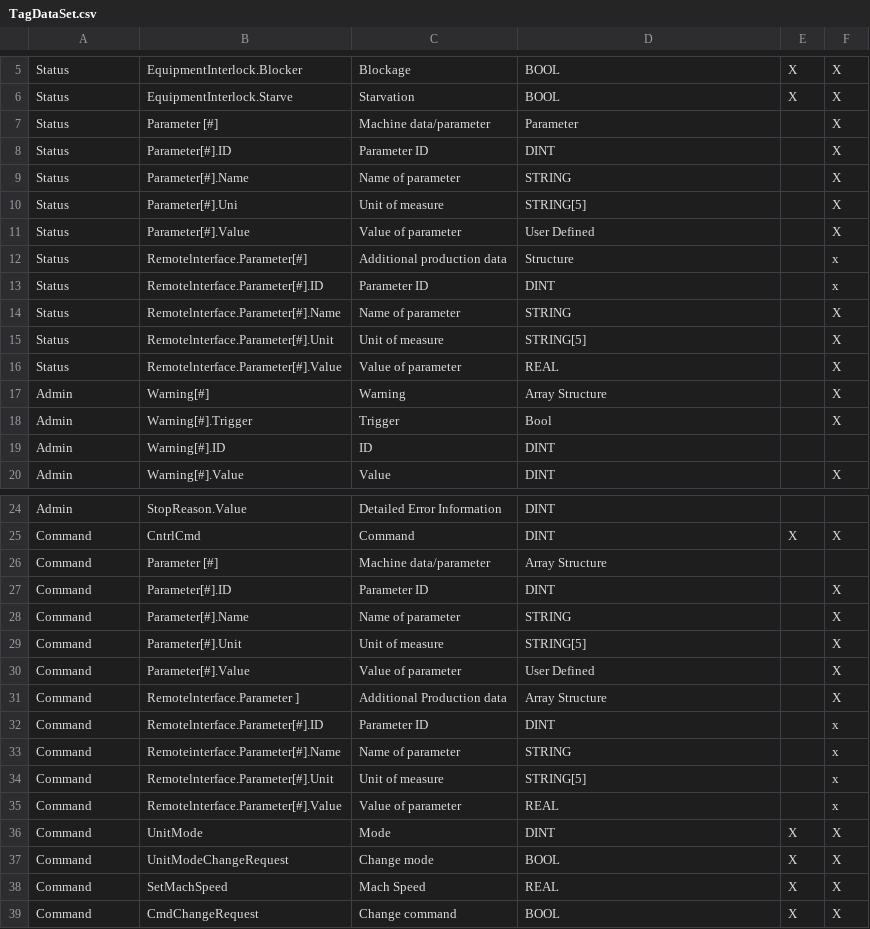
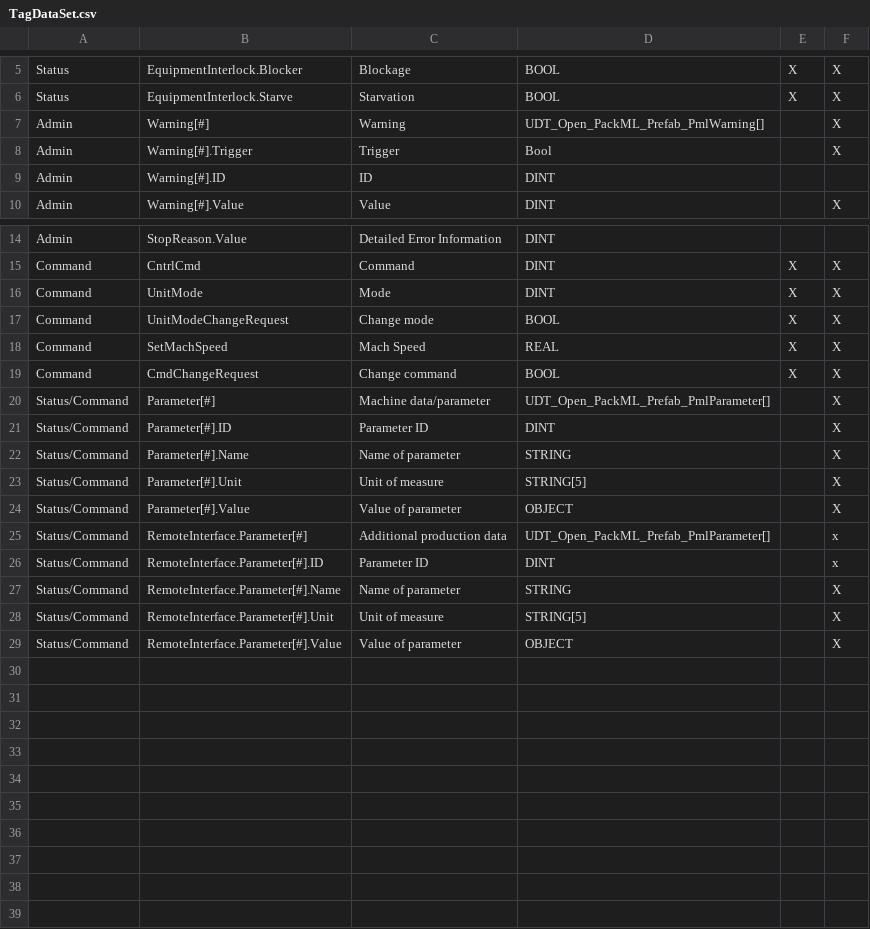
Before and after one commit to peacefighter1996/Open.PackML, a CSV file: Open.PackMLTests/Prefab/TagDataSet.csv, drawn as a sheet; only a part is shown, gaps mark what is left out.

```diff
--- a/Open.PackMLTests/Prefab/TagDataSet.csv
+++ b/Open.PackMLTests/Prefab/TagDataSet.csv
@@ -6,13 +6,3 @@ Status,EquipmentInterlock.Blocker,Blockage,BOOL,X,X
 Status,EquipmentInterlock.Starve,Starvation,BOOL,X,X
-Status,Parameter [#],Machine data/parameter,Parameter,,X
-Status,Parameter[#].ID,Parameter ID,DINT,,X
-Status,Parameter[#].Name,Name of parameter,STRING,,X
-Status,Parameter[#].Uni,Unit of measure,STRING[5],,X
-Status,Parameter[#].Value,Value of parameter,User Defined,,X
-Status,Remotelnterface.Parameter[#],Additional production data,Structure,,x
-Status,Remotelnterface.Parameter[#].ID,Parameter ID,DINT,,x
-Status,Remotelnterface.Parameter[#].Name,Name of parameter,STRING,,X
-Status,Remotelnterface.Parameter[#].Unit,Unit of measure,STRING[5],,X
-Status,Remotelnterface.Parameter[#].Value,Value of parameter,REAL,,X
-Admin,Warning[#],Warning,Array Structure,,X
+Admin,Warning[#],Warning,UDT_Open_PackML_Prefab_PmlWarning[],,X
 Admin,Warning[#].Trigger,Trigger,Bool,,X
@@ -25,12 +15,2 @@ Admin,StopReason.Value,Detailed Error Information,DINT,,
 Command,CntrlCmd,Command,DINT,X,X
-Command,Parameter [#],Machine data/parameter,Array Structure,,
-Command,Parameter[#].ID,Parameter ID,DINT,,X
-Command,Parameter[#].Name,Name of parameter,STRING,,X
-Command,Parameter[#].Unit,Unit of measure,STRING[5],,X
-Command,Parameter[#].Value,Value of parameter,User Defined,,X
-Command,Remotelnterface.Parameter ],Additional Production data,Array Structure,,X
-Command,Remotelnterface.Parameter[#].ID,Parameter ID,DINT,,x
-Command,Remoteinterface.Parameter[#].Name,Name of parameter,STRING,,x
-Command,Remotelnterface.Parameter[#].Unit,Unit of measure,STRING[5],,x
-Command,Remotelnterface.Parameter[#].Value,Value of parameter,REAL,,x
 Command,UnitMode,Mode,DINT,X,X
@@ -39 +19,11 @@ Command,SetMachSpeed,Mach Speed,REAL,X,X
 Command,CmdChangeRequest,Change command,BOOL,X,X
+Status/Command,Parameter[#],Machine data/parameter,UDT_Open_PackML_Prefab_PmlParameter[],,X
+Status/Command,Parameter[#].ID,Parameter ID,DINT,,X
+Status/Command,Parameter[#].Name,Name of parameter,STRING,,X
+Status/Command,Parameter[#].Unit,Unit of measure,STRING[5],,X
+Status/Command,Parameter[#].Value,Value of parameter,OBJECT,,X
+Status/Command,RemoteInterface.Parameter[#],Additional production data,UDT_Open_PackML_Prefab_PmlParameter[],,x
+Status/Command,RemoteInterface.Parameter[#].ID,Parameter ID,DINT,,x
+Status/Command,RemoteInterface.Parameter[#].Name,Name of parameter,STRING,,X
+Status/Command,RemoteInterface.Parameter[#].Unit,Unit of measure,STRING[5],,X
+Status/Command,RemoteInterface.Parameter[#].Value,Value of parameter,OBJECT,,X
```
Also changed, not shown: 12 other files.
